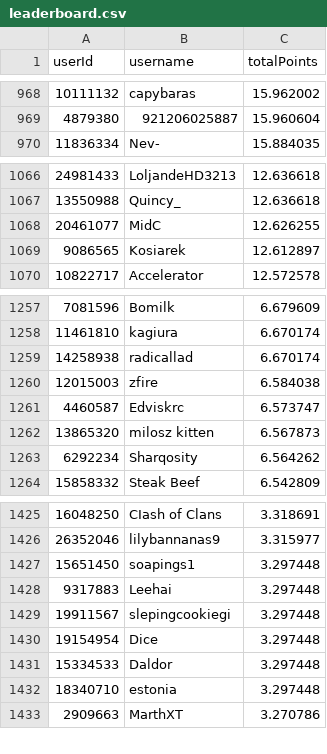
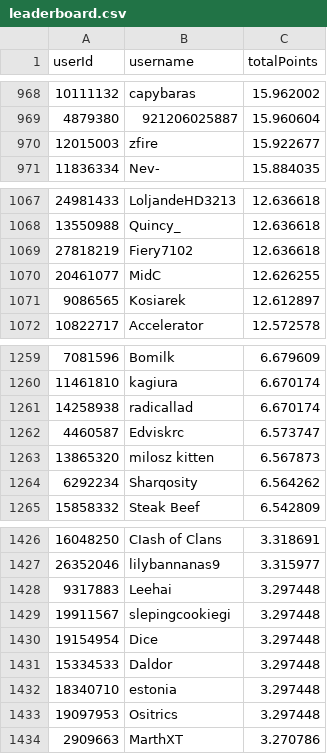
Before and after one commit to Naethanial/osudemonlist, a CSV file: web/data/leaderboard.csv, drawn as a sheet; only a part is shown, gaps mark what is left out; removed rows and columns are numbered as before the commit, all else as after; the diff covers the shown part only; the diff names each change by its address in the sheet, - before the commit and + after, or states it on an @@ line.

```diff
--- a/web/data/leaderboard.csv
+++ b/web/data/leaderboard.csv
+row 970: 12015003 | zfire | 15.922677
+row 1069: 27818219 | Fiery7102 | 12.636618
-row 1260: 12015003 | zfire | 6.584038
-row 1427: 15651450 | soapings1 | 3.297448
+row 1433: 19097953 | Ositrics | 3.297448
```
Also changed, not shown: 3 added rows, 3 removed rows and 1 edited cell elsewhere in this file, 2 other files.
